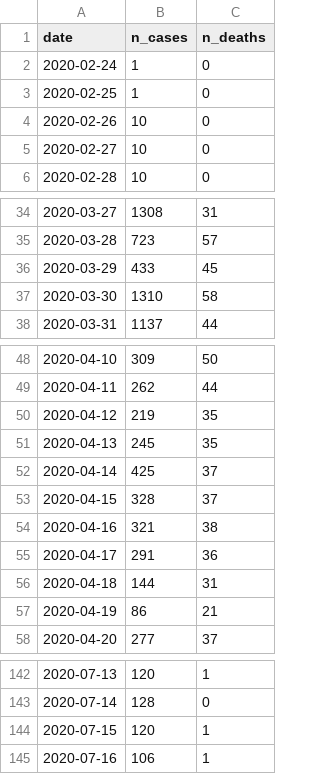
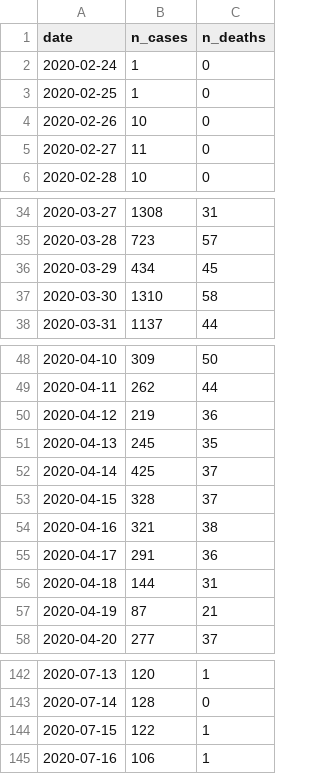
Before and after one commit to rkaravia/rex-pancake, a TSV file: src/data/coronavirus_data_switzerland.tsv, drawn as a sheet; only a part is shown, gaps mark what is left out; the diff covers the shown part only.

```diff
--- a/src/data/coronavirus_data_switzerland.tsv
+++ b/src/data/coronavirus_data_switzerland.tsv
@@ -4,3 +4,3 @@ date	n_cases	n_deaths
 2020-02-26	10	0
-2020-02-27	10	0
+2020-02-27	11	0
 2020-02-28	10	0
@@ -35,3 +35,3 @@ date	n_cases	n_deaths
 2020-03-28	723	57
-2020-03-29	433	45
+2020-03-29	434	45
 2020-03-30	1310	58
@@ -49,3 +49,3 @@ date	n_cases	n_deaths
 2020-04-11	262	44
-2020-04-12	219	35
+2020-04-12	219	36
 2020-04-13	245	35
@@ -56,3 +56,3 @@ date	n_cases	n_deaths
 2020-04-18	144	31
-2020-04-19	86	21
+2020-04-19	87	21
 2020-04-20	277	37
@@ -143,3 +143,3 @@ date	n_cases	n_deaths
 2020-07-14	128	0
-2020-07-15	120	1
+2020-07-15	122	1
 2020-07-16	106	1
```
Also changed, not shown: 20 added rows and 30 edited cells elsewhere in this file, 7 other files.
